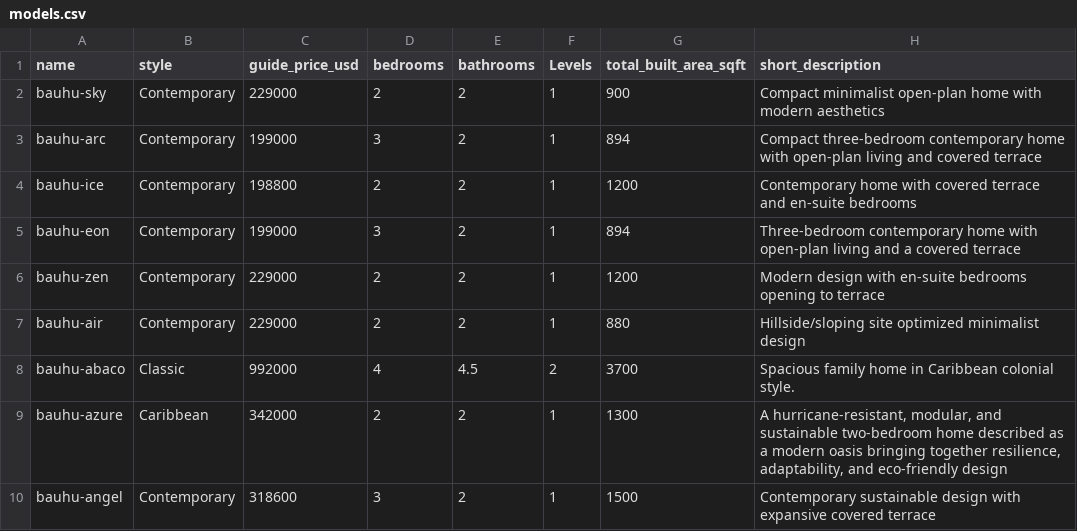
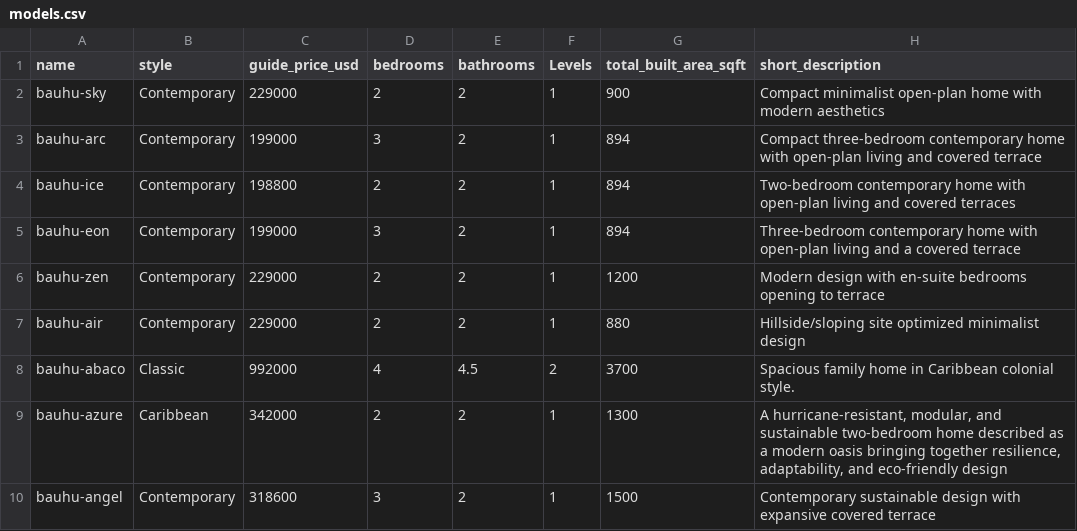
Before and after one commit to Paulbrowns/bauhu-website, a CSV file: src/data/models.csv, drawn as a sheet; only a part is shown.

Commit message:
Update Element ICE model data

```diff
--- a/src/data/models.csv
+++ b/src/data/models.csv
@@ -3,3 +3,3 @@ bauhu-sky;Contemporary;229000;2;2;1;900;Compact minimalist open-plan home with m
 bauhu-arc;Contemporary;199000;3;2;1;894;Compact three-bedroom contemporary home with open-plan living and covered terrace
-bauhu-ice;Contemporary;198800;2;2;1;1200;Contemporary home with covered terrace and en-suite bedrooms
+bauhu-ice;Contemporary;198800;2;2;1;894;Two-bedroom contemporary home with open-plan living and covered terraces
 bauhu-eon;Contemporary;199000;3;2;1;894;Three-bedroom contemporary home with open-plan living and a covered terrace
```
